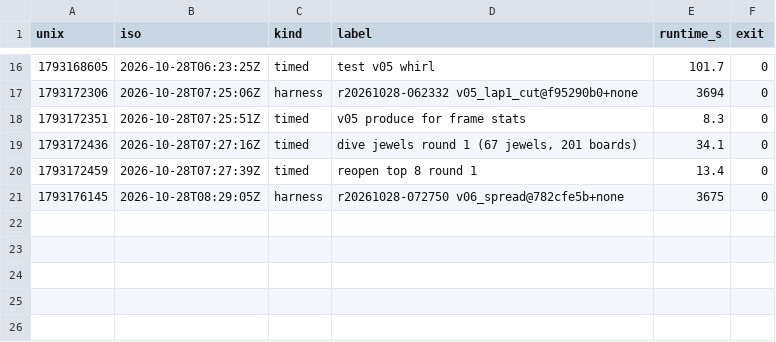
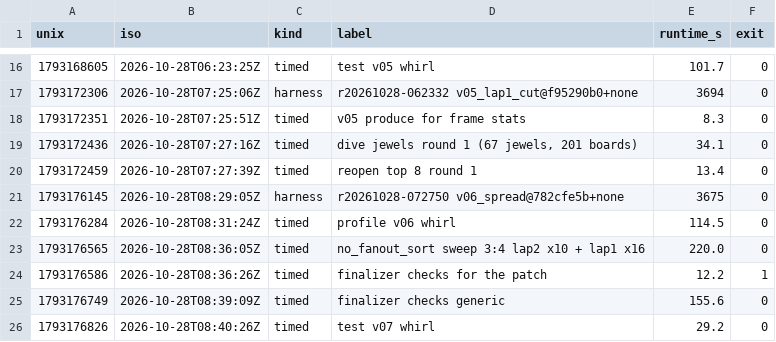
Before and after one commit to E555solver/E555, a CSV file: agent/whirlpool/20261028-0249/runs.csv, drawn as a sheet; only a part is shown, gaps mark what is left out.

```diff
--- a/agent/whirlpool/20261028-0249/runs.csv
+++ b/agent/whirlpool/20261028-0249/runs.csv
@@ -21 +21,6 @@ unix,iso,kind,label,runtime_s,exit
 1793176145,2026-10-28T08:29:05Z,harness,r20261028-072750 v06_spread@782cfe5b+none,3675,0
+1793176284,2026-10-28T08:31:24Z,timed,profile v06 whirl,114.5,0
+1793176565,2026-10-28T08:36:05Z,timed,no_fanout_sort sweep 3:4 lap2 x10 + lap1 x16,220.0,0
+1793176586,2026-10-28T08:36:26Z,timed,finalizer checks for the patch,12.2,1
+1793176749,2026-10-28T08:39:09Z,timed,finalizer checks generic,155.6,0
+1793176826,2026-10-28T08:40:26Z,timed,test v07 whirl,29.2,0
```
Also changed, not shown: 4 other files.
